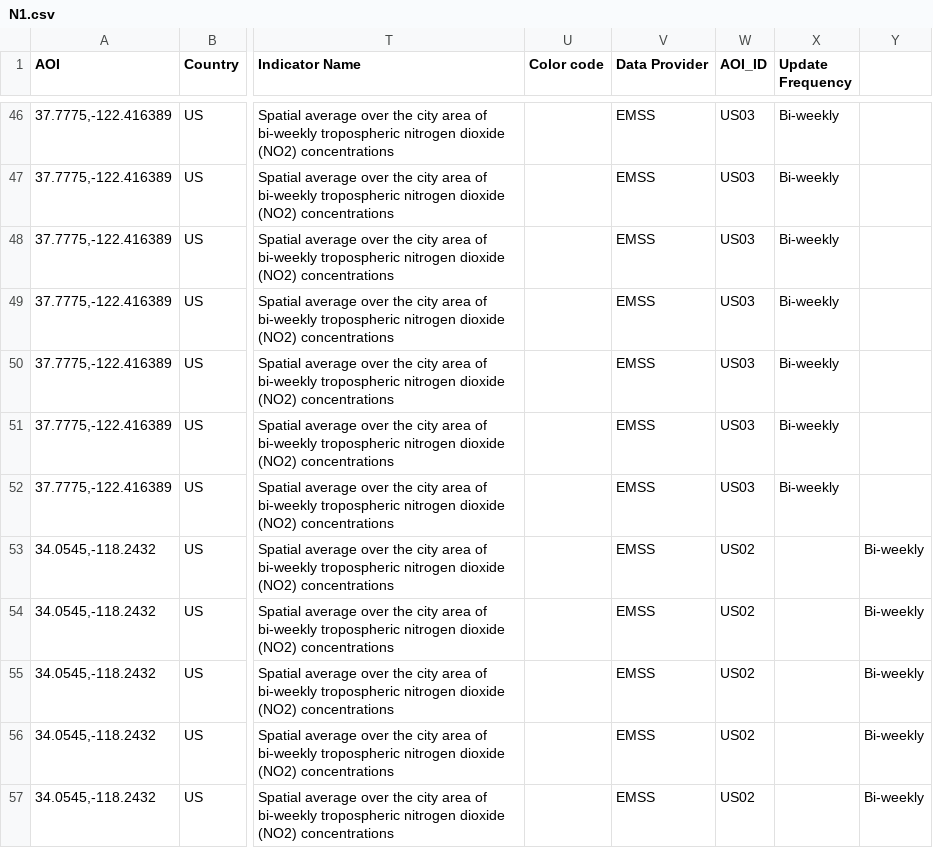
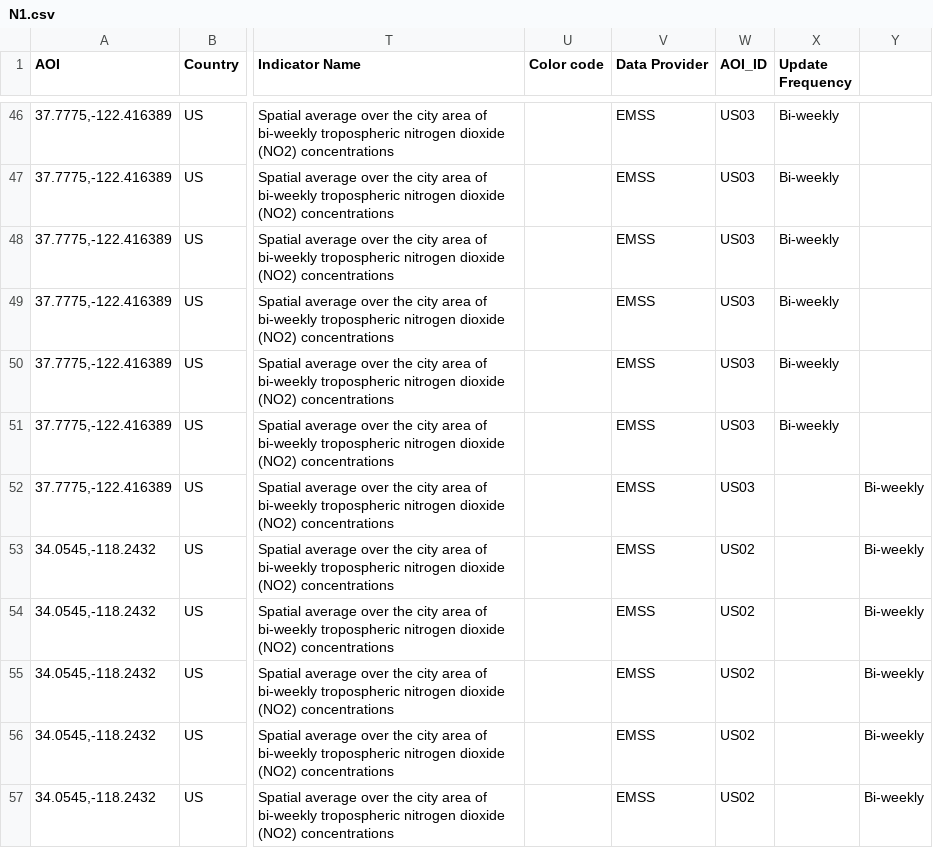
Before and after one commit to eurodatacube/eodash, a CSV file: app/public/data/trilateral/N1.csv, drawn as a sheet; only a part is shown, gaps mark what is left out; the diff names each change by its address in the sheet, - before the commit and + after, or states it on an @@ line.

Commit message:
Update N1.csv

```diff
--- a/app/public/data/trilateral/N1.csv
+++ b/app/public/data/trilateral/N1.csv
-X52 (Update Frequency): Bi-weekly
+X52 (Update Frequency): (empty)
-Y52: (empty)
+Y52: Bi-weekly
```
